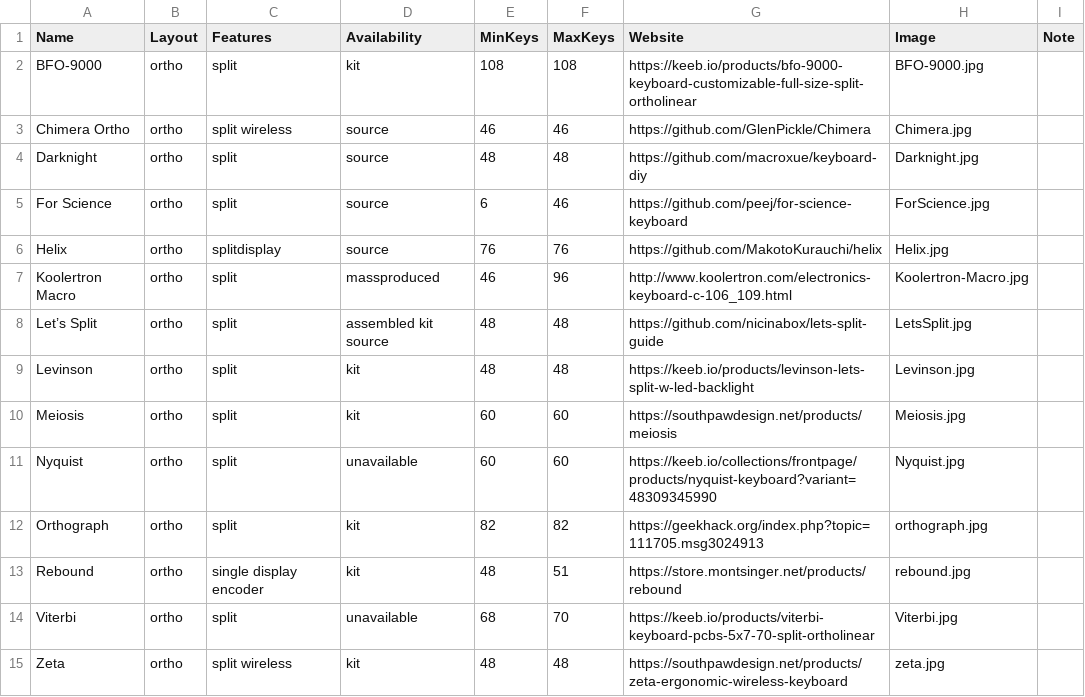
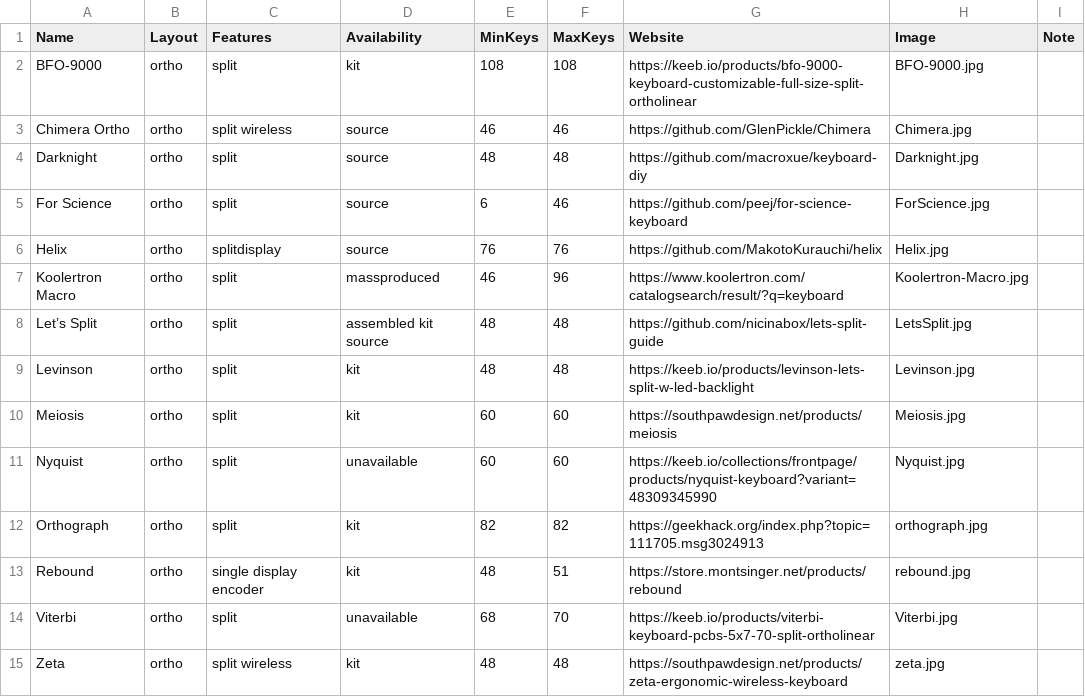
Before and after one commit to Aposymbiont/split-keyboards, a CSV file: ortho.csv, drawn as a sheet.

```diff
--- a/ortho.csv
+++ b/ortho.csv
@@ -6,3 +6,3 @@ For Science,ortho,split,source,6,46,https://github.com/peej/for-science-keyboard
 Helix,ortho,splitdisplay,source,76,76,https://github.com/MakotoKurauchi/helix,Helix.jpg,
-Koolertron Macro,ortho,split,massproduced,46,96,http://www.koolertron.com/electronics-keyboard-c-106_109.html,Koolertron-Macro.jpg,
+Koolertron Macro,ortho,split,massproduced,46,96,https://www.koolertron.com/catalogsearch/result/?q=keyboard,Koolertron-Macro.jpg,
 Let’s Split,ortho,split,assembled kit source,48,48,https://github.com/nicinabox/lets-split-guide,LetsSplit.jpg,
```
Also changed, not shown: ergo.csv, traditional.csv.
